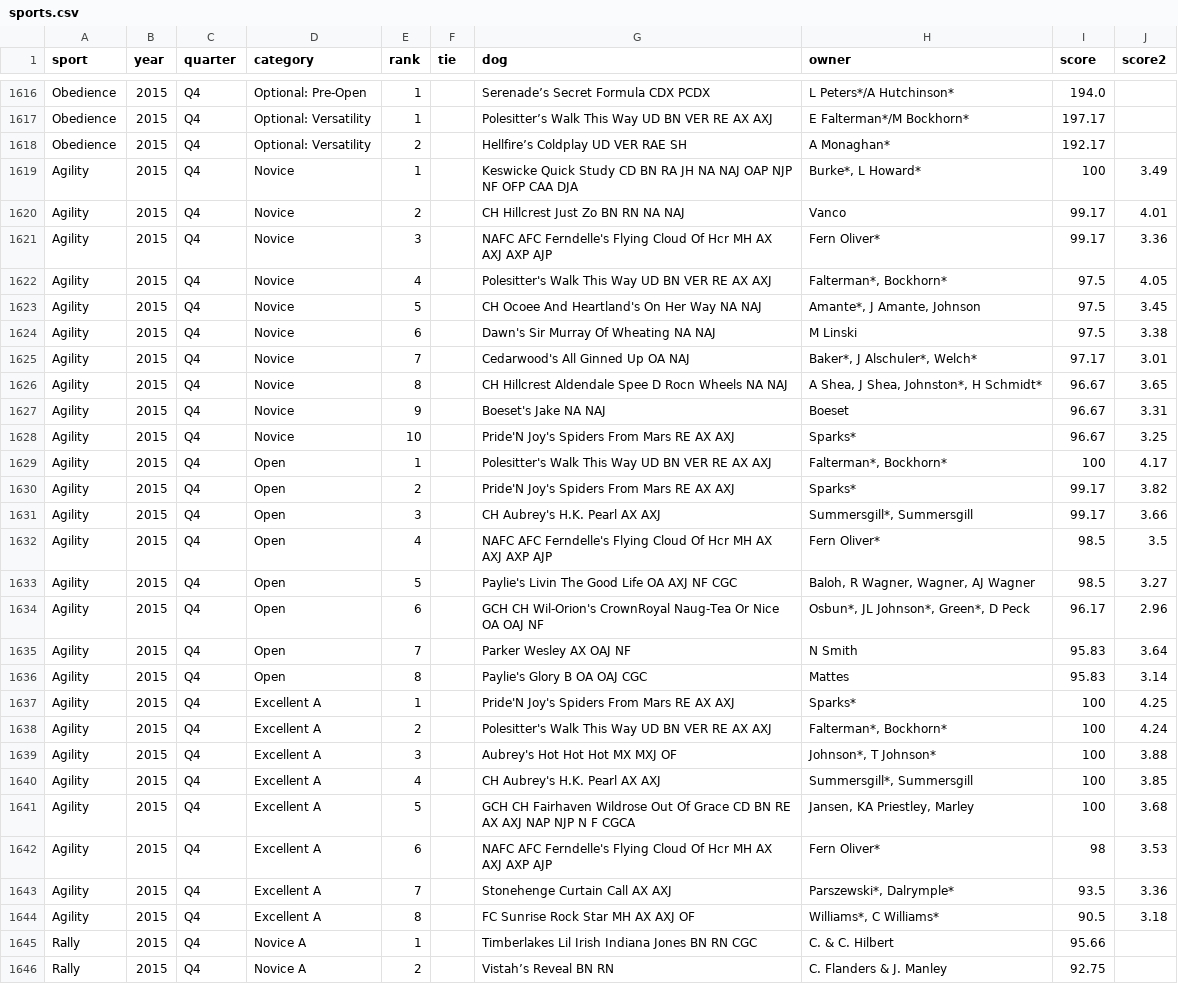
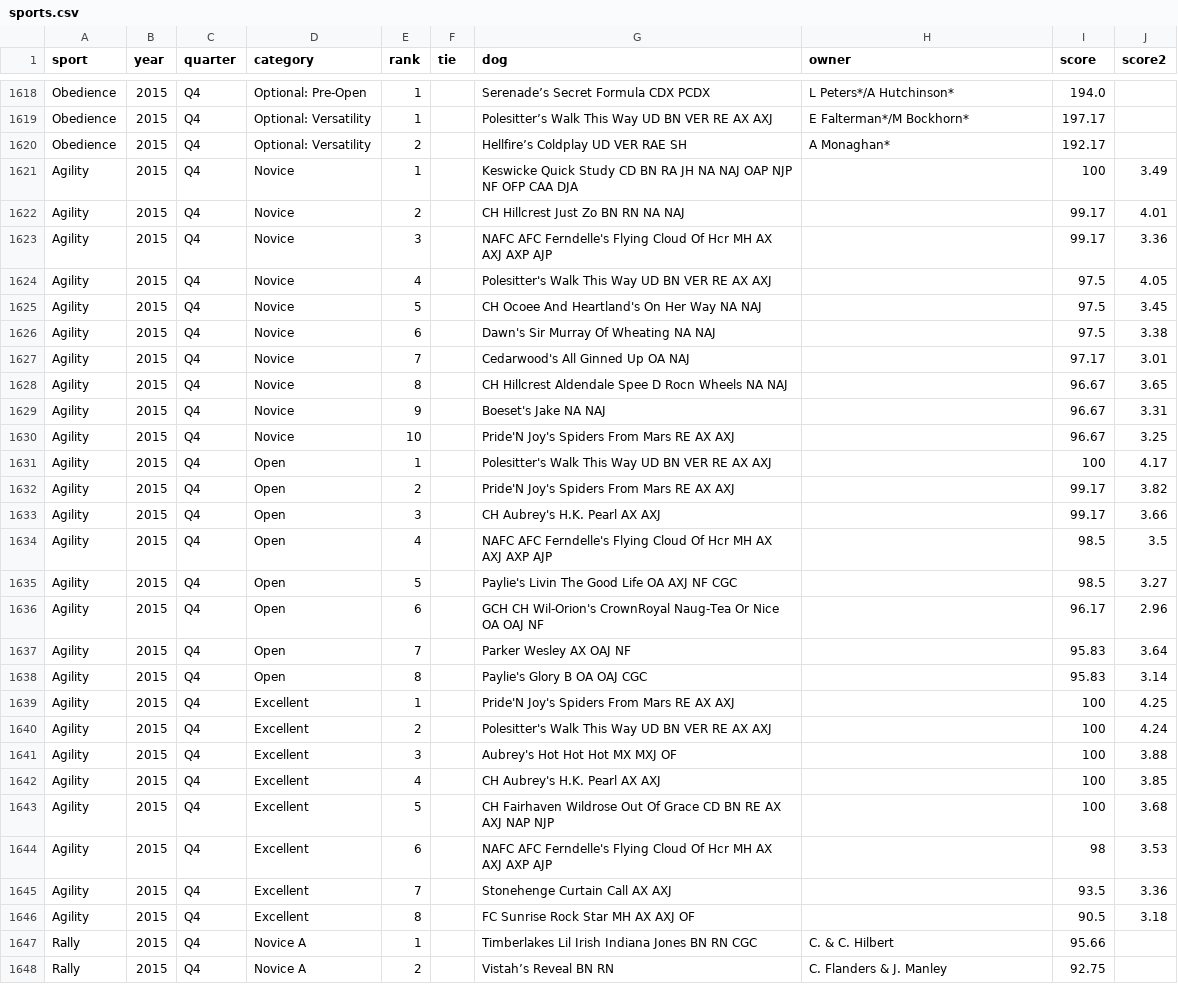
Before and after one commit to abc3-Mac/essfta-rankings, a CSV file: sports.csv, drawn as a sheet; only a part is shown, gaps mark what is left out; the diff covers the shown part only.

```diff
--- a/sports.csv
+++ b/sports.csv
@@ -1618,28 +1620,28 @@ Obedience,2015,Q4,Optional: Versatility,1,,Polesitter’s Walk This Way UD BN VE
 Obedience,2015,Q4,Optional: Versatility,2,,Hellfire’s Coldplay UD VER RAE SH,A Monaghan*,192.17,
-Agility,2015,Q4,Novice,1,,Keswicke Quick Study CD BN RA JH NA NAJ OAP NJP NF OFP CAA DJA,"Burke*, L Howard*",100,3.49
-Agility,2015,Q4,Novice,2,,CH Hillcrest Just Zo BN RN NA NAJ,Vanco,99.17,4.01
-Agility,2015,Q4,Novice,3,,NAFC AFC Ferndelle's Flying Cloud Of Hcr MH AX AXJ AXP AJP,Fern Oliver*,99.17,3.36
-Agility,2015,Q4,Novice,4,,Polesitter's Walk This Way UD BN VER RE AX AXJ,"Falterman*, Bockhorn*",97.5,4.05
-Agility,2015,Q4,Novice,5,,CH Ocoee And Heartland's On Her Way NA NAJ,"Amante*, J Amante, Johnson",97.5,3.45
-Agility,2015,Q4,Novice,6,,Dawn's Sir Murray Of Wheating NA NAJ,M Linski,97.5,3.38
-Agility,2015,Q4,Novice,7,,Cedarwood's All Ginned Up OA NAJ,"Baker*, J Alschuler*, Welch*",97.17,3.01
-Agility,2015,Q4,Novice,8,,CH Hillcrest Aldendale Spee D Rocn Wheels NA NAJ,"A Shea, J Shea, Johnston*, H Schmidt*",96.67,3.65
-Agility,2015,Q4,Novice,9,,Boeset's Jake NA NAJ,Boeset,96.67,3.31
-Agility,2015,Q4,Novice,10,,Pride'N Joy's Spiders From Mars RE AX AXJ,Sparks*,96.67,3.25
-Agility,2015,Q4,Open,1,,Polesitter's Walk This Way UD BN VER RE AX AXJ,"Falterman*, Bockhorn*",100,4.17
-Agility,2015,Q4,Open,2,,Pride'N Joy's Spiders From Mars RE AX AXJ,Sparks*,99.17,3.82
-Agility,2015,Q4,Open,3,,CH Aubrey's H.K. Pearl AX AXJ,"Summersgill*, Summersgill",99.17,3.66
-Agility,2015,Q4,Open,4,,NAFC AFC Ferndelle's Flying Cloud Of Hcr MH AX AXJ AXP AJP,Fern Oliver*,98.5,3.5
-Agility,2015,Q4,Open,5,,Paylie's Livin The Good Life OA AXJ NF CGC,"Baloh, R Wagner, Wagner, AJ Wagner",98.5,3.27
-Agility,2015,Q4,Open,6,,GCH CH Wil-Orion's CrownRoyal Naug-Tea Or Nice OA OAJ NF,"Osbun*, JL Johnson*, Green*, D Peck",96.17,2.96
-Agility,2015,Q4,Open,7,,Parker Wesley AX OAJ NF,N Smith,95.83,3.64
-Agility,2015,Q4,Open,8,,Paylie's Glory B OA OAJ CGC,Mattes,95.83,3.14
-Agility,2015,Q4,Excellent A,1,,Pride'N Joy's Spiders From Mars RE AX AXJ,Sparks*,100,4.25
-Agility,2015,Q4,Excellent A,2,,Polesitter's Walk This Way UD BN VER RE AX AXJ,"Falterman*, Bockhorn*",100,4.24
-Agility,2015,Q4,Excellent A,3,,Aubrey's Hot Hot Hot MX MXJ OF,"Johnson*, T Johnson*",100,3.88
-Agility,2015,Q4,Excellent A,4,,CH Aubrey's H.K. Pearl AX AXJ,"Summersgill*, Summersgill",100,3.85
-Agility,2015,Q4,Excellent A,5,,GCH CH Fairhaven Wildrose Out Of Grace CD BN RE AX AXJ NAP NJP N F CGCA,"Jansen, KA Priestley, Marley",100,3.68
-Agility,2015,Q4,Excellent A,6,,NAFC AFC Ferndelle's Flying Cloud Of Hcr MH AX AXJ AXP AJP,Fern Oliver*,98,3.53
-Agility,2015,Q4,Excellent A,7,,Stonehenge Curtain Call AX AXJ,"Parszewski*, Dalrymple*",93.5,3.36
-Agility,2015,Q4,Excellent A,8,,FC Sunrise Rock Star MH AX AXJ OF,"Williams*, C Williams*",90.5,3.18
+Agility,2015,Q4,Novice,1,,Keswicke Quick Study CD BN RA JH NA NAJ OAP NJP NF OFP CAA DJA,,100,3.49
+Agility,2015,Q4,Novice,2,,CH Hillcrest Just Zo BN RN NA NAJ,,99.17,4.01
+Agility,2015,Q4,Novice,3,,NAFC AFC Ferndelle's Flying Cloud Of Hcr MH AX AXJ AXP AJP,,99.17,3.36
+Agility,2015,Q4,Novice,4,,Polesitter's Walk This Way UD BN VER RE AX AXJ,,97.5,4.05
+Agility,2015,Q4,Novice,5,,CH Ocoee And Heartland's On Her Way NA NAJ,,97.5,3.45
+Agility,2015,Q4,Novice,6,,Dawn's Sir Murray Of Wheating NA NAJ,,97.5,3.38
+Agility,2015,Q4,Novice,7,,Cedarwood's All Ginned Up OA NAJ,,97.17,3.01
+Agility,2015,Q4,Novice,8,,CH Hillcrest Aldendale Spee D Rocn Wheels NA NAJ,,96.67,3.65
+Agility,2015,Q4,Novice,9,,Boeset's Jake NA NAJ,,96.67,3.31
+Agility,2015,Q4,Novice,10,,Pride'N Joy's Spiders From Mars RE AX AXJ,,96.67,3.25
+Agility,2015,Q4,Open,1,,Polesitter's Walk This Way UD BN VER RE AX AXJ,,100,4.17
+Agility,2015,Q4,Open,2,,Pride'N Joy's Spiders From Mars RE AX AXJ,,99.17,3.82
+Agility,2015,Q4,Open,3,,CH Aubrey's H.K. Pearl AX AXJ,,99.17,3.66
+Agility,2015,Q4,Open,4,,NAFC AFC Ferndelle's Flying Cloud Of Hcr MH AX AXJ AXP AJP,,98.5,3.5
+Agility,2015,Q4,Open,5,,Paylie's Livin The Good Life OA AXJ NF CGC,,98.5,3.27
+Agility,2015,Q4,Open,6,,GCH CH Wil-Orion's CrownRoyal Naug-Tea Or Nice OA OAJ NF,,96.17,2.96
+Agility,2015,Q4,Open,7,,Parker Wesley AX OAJ NF,,95.83,3.64
+Agility,2015,Q4,Open,8,,Paylie's Glory B OA OAJ CGC,,95.83,3.14
+Agility,2015,Q4,Excellent,1,,Pride'N Joy's Spiders From Mars RE AX AXJ,,100,4.25
+Agility,2015,Q4,Excellent,2,,Polesitter's Walk This Way UD BN VER RE AX AXJ,,100,4.24
+Agility,2015,Q4,Excellent,3,,Aubrey's Hot Hot Hot MX MXJ OF,,100,3.88
+Agility,2015,Q4,Excellent,4,,CH Aubrey's H.K. Pearl AX AXJ,,100,3.85
+Agility,2015,Q4,Excellent,5,,CH Fairhaven Wildrose Out Of Grace CD BN RE AX AXJ NAP NJP,,100,3.68
+Agility,2015,Q4,Excellent,6,,NAFC AFC Ferndelle's Flying Cloud Of Hcr MH AX AXJ AXP AJP,,98,3.53
+Agility,2015,Q4,Excellent,7,,Stonehenge Curtain Call AX AXJ,,93.5,3.36
+Agility,2015,Q4,Excellent,8,,FC Sunrise Rock Star MH AX AXJ OF,,90.5,3.18
 Rally,2015,Q4,Novice A,1,,Timberlakes Lil Irish Indiana Jones BN RN CGC,C. & C. Hilbert,95.66,
```
Also changed, not shown: 6 added rows and 47 edited cells elsewhere in this file, breed_group.csv, 29 other files.
